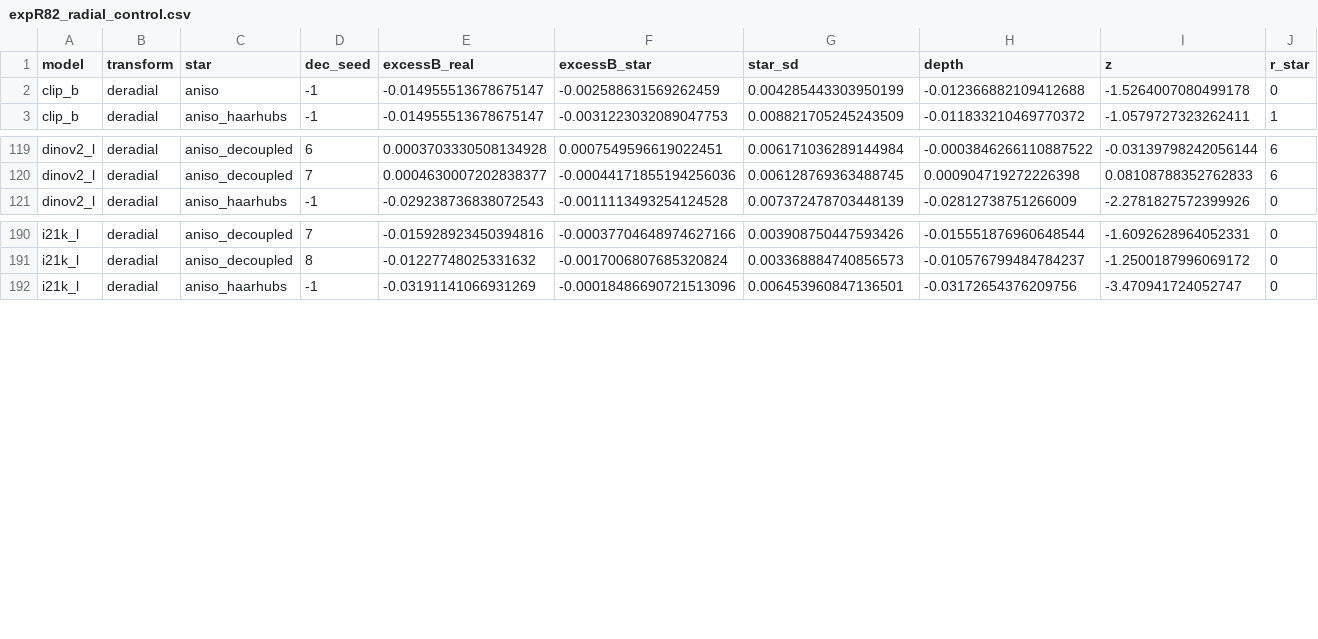
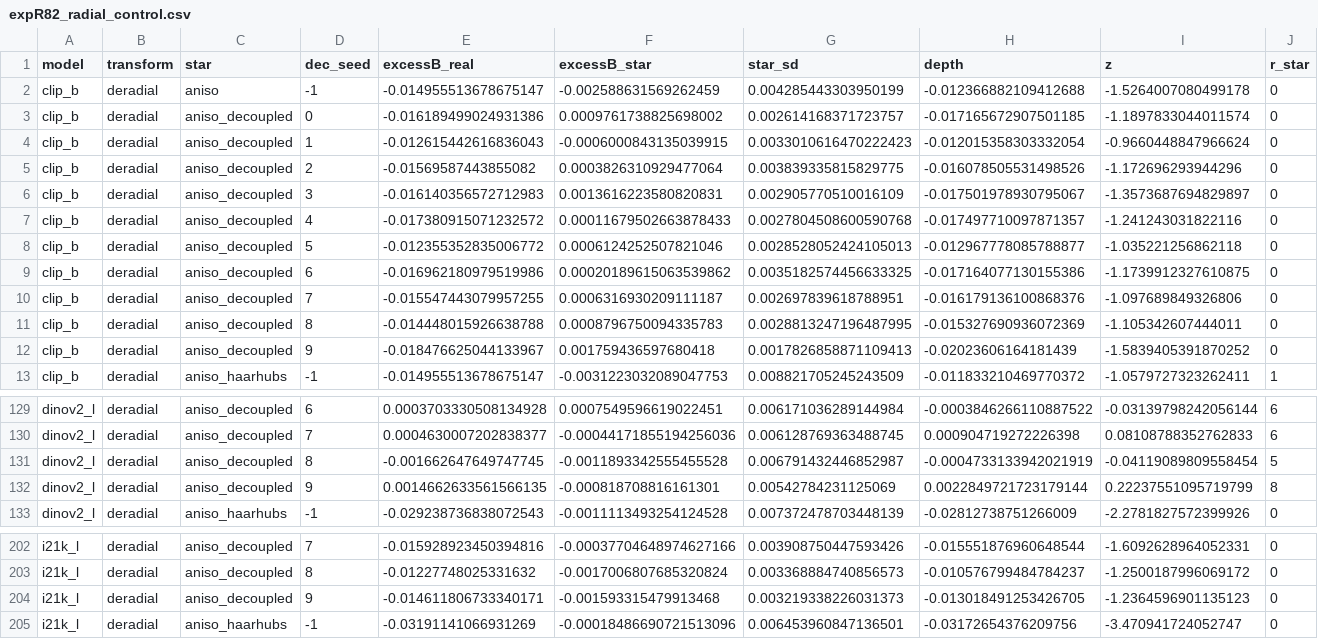
Before and after one commit to javierrodenas/NeurIPS-2026_rush_e, a CSV file: rebuttal/results/expR82_radial_control.csv, drawn as a sheet; only a part is shown, gaps mark what is left out; rows hold the shown columns only; the diff names each change by its address in the sheet, - before the commit and + after, or states it on an @@ line.

```diff
--- a/rebuttal/results/expR82_radial_control.csv
+++ b/rebuttal/results/expR82_radial_control.csv
+row 3: clip_b | deradial | aniso_decoupled | 0 | -0.016189499024931386 | 0.0009761738825698002 | 0.002614168371723757 | -0.017165672907501185 | -1.1897833044011574 | 0
+row 4: clip_b | deradial | aniso_decoupled | 1 | -0.012615442616836043 | -0.0006000843135039915 | 0.0033010616470222423 | -0.012015358303332054 | -0.9660448847966624 | 0
+row 5: clip_b | deradial | aniso_decoupled | 2 | -0.01569587443855082 | 0.0003826310929477064 | 0.003839335815829775 | -0.016078505531498526 | -1.172696293944296 | 0
+row 6: clip_b | deradial | aniso_decoupled | 3 | -0.016140356572712983 | 0.0013616223580820831 | 0.002905770510016109 | -0.017501978930795067 | -1.3573687694829897 | 0
+row 7: clip_b | deradial | aniso_decoupled | 4 | -0.017380915071232572 | 0.00011679502663878433 | 0.0027804508600590768 | -0.017497710097871357 | -1.241243031822116 | 0
+row 8: clip_b | deradial | aniso_decoupled | 5 | -0.012355352835006772 | 0.0006124252507821046 | 0.0028528052424105013 | -0.012967778085788877 | -1.035221256862118 | 0
+row 9: clip_b | deradial | aniso_decoupled | 6 | -0.016962180979519986 | 0.00020189615063539862 | 0.0035182574456633325 | -0.017164077130155386 | -1.1739912327610875 | 0
+row 10: clip_b | deradial | aniso_decoupled | 7 | -0.015547443079957255 | 0.0006316930209111187 | 0.002697839618788951 | -0.016179136100868376 | -1.097689849326806 | 0
+row 11: clip_b | deradial | aniso_decoupled | 8 | -0.014448015926638788 | 0.0008796750094335783 | 0.0028813247196487995 | -0.015327690936072369 | -1.105342607444011 | 0
+row 12: clip_b | deradial | aniso_decoupled | 9 | -0.018476625044133967 | 0.001759436597680418 | 0.0017826858871109413 | -0.02023606164181439 | -1.5839405391870252 | 0
+row 131: dinov2_l | deradial | aniso_decoupled | 8 | -0.001662647649747745 | -0.0011893342555455528 | 0.006791432446852987 | -0.0004733133942021919 | -0.04119089809558454 | 5
+row 132: dinov2_l | deradial | aniso_decoupled | 9 | 0.0014662633561566135 | -0.000818708816161301 | 0.00542784231125069 | 0.0022849721723179144 | 0.22237551095719799 | 8
+row 204: i21k_l | deradial | aniso_decoupled | 9 | -0.014611806733340171 | -0.001593315479913468 | 0.003219338226031373 | -0.013018491253426705 | -1.2364596901135123 | 0
```
Also changed, not shown: rebuttal/results/expR82_radial_control_summary.csv, 27 other files.
